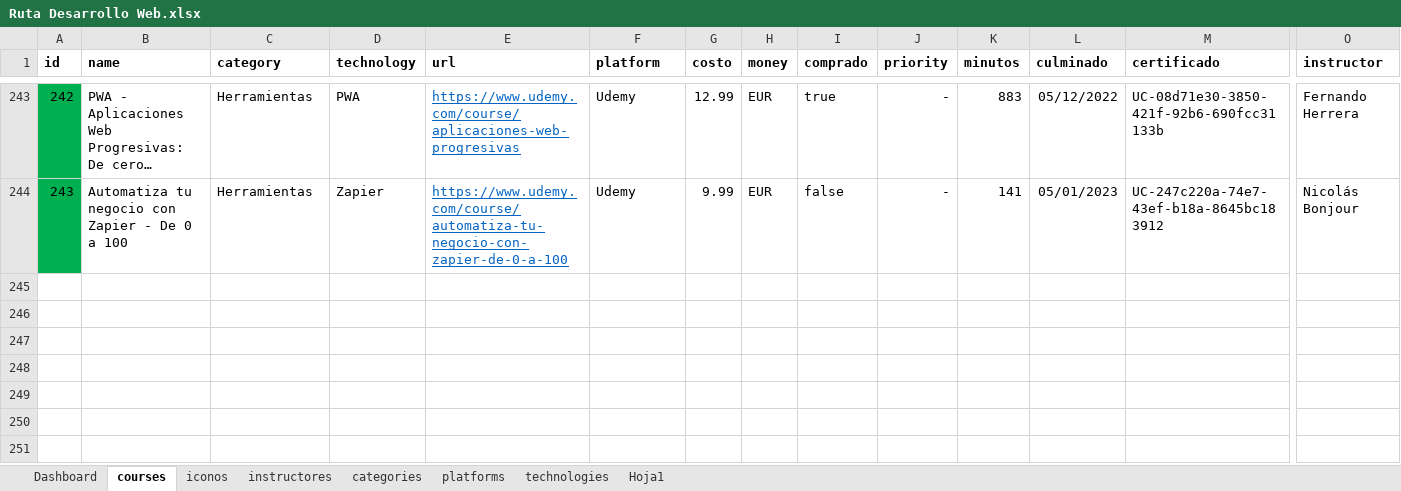
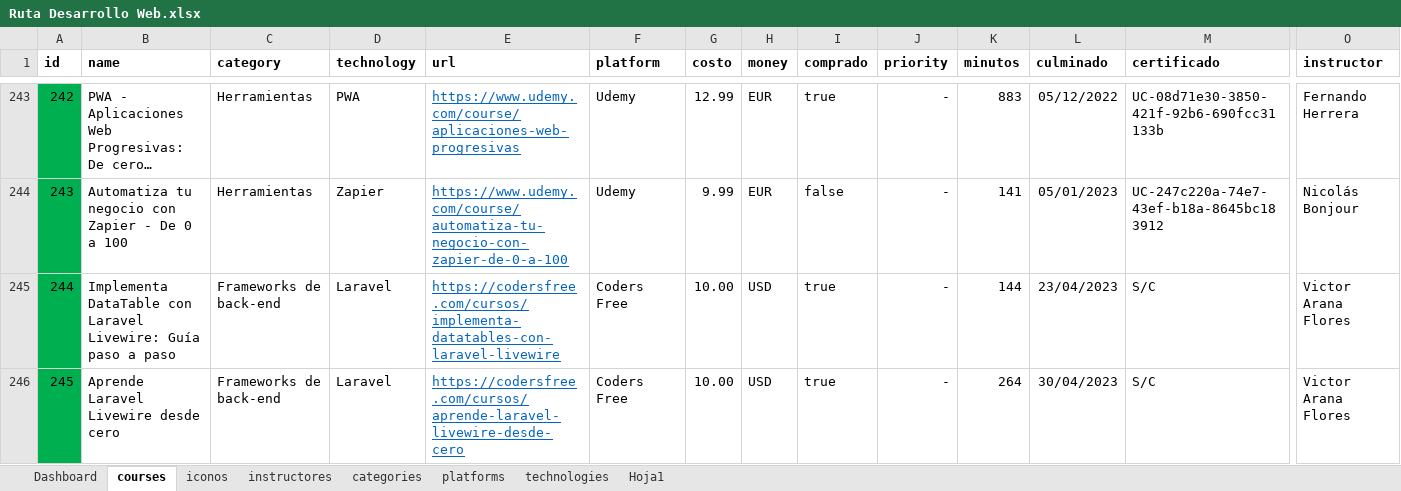
Before and after one commit to petrix12/cvpetrix2022, an Excel workbook: 00soportes/Ruta Desarrollo Web.xlsx, sheet courses, drawn as a sheet; only a part is shown, gaps mark what is left out; long unchanged cells end in …; values as stored, in another font and other column widths than the file's, no borders; conditional formats and table styles not drawn; rows hold the shown columns only; the diff names each change by its address in the sheet, - before the commit and + after, or states it on an @@ line.

```diff
--- a/00soportes/Ruta Desarrollo Web.xlsx (sheet courses)
+++ b/00soportes/Ruta Desarrollo Web.xlsx (sheet courses)
+row 245: 244 | Implementa DataTable con Laravel Livewire: Guía paso a paso | Frameworks de back-end | Laravel | https://codersfree.com/cursos/implementa-datatables-con-laravel-livewire | Coders Free | 10.00 | USD | true | - | 144 | 23/04/2023 | S/C | Victor Arana Flores
+row 246: 245 | Aprende Laravel Livewire desde cero | Frameworks de back-end | Laravel | https://codersfree.com/cursos/aprende-laravel-livewire-desde-cero | Coders Free | 10.00 | USD | true | - | 264 | 30/04/2023 | S/C | Victor Arana Flores
```
Also changed, not shown: sheet Dashboard, hidden cells, 00soportes/Tiempos.xlsx, 3 other files.
